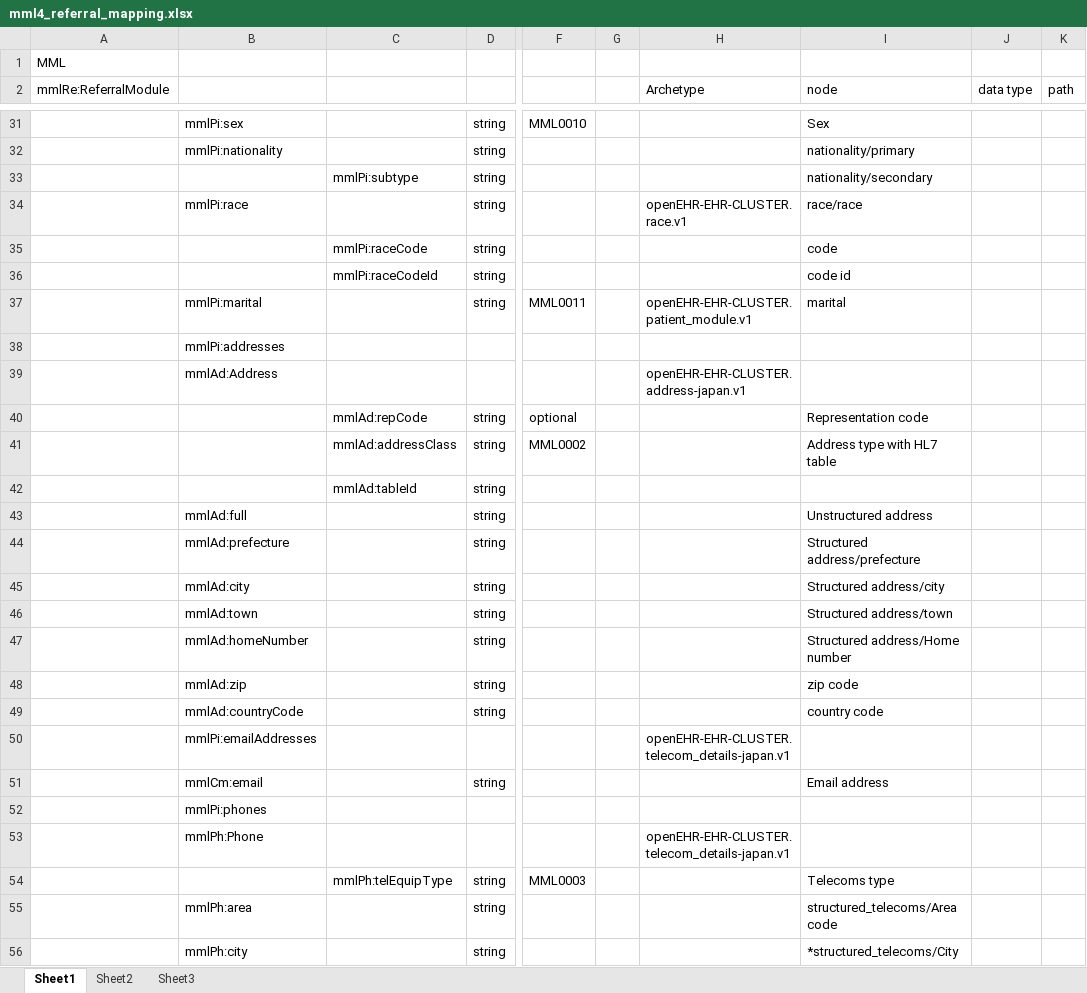
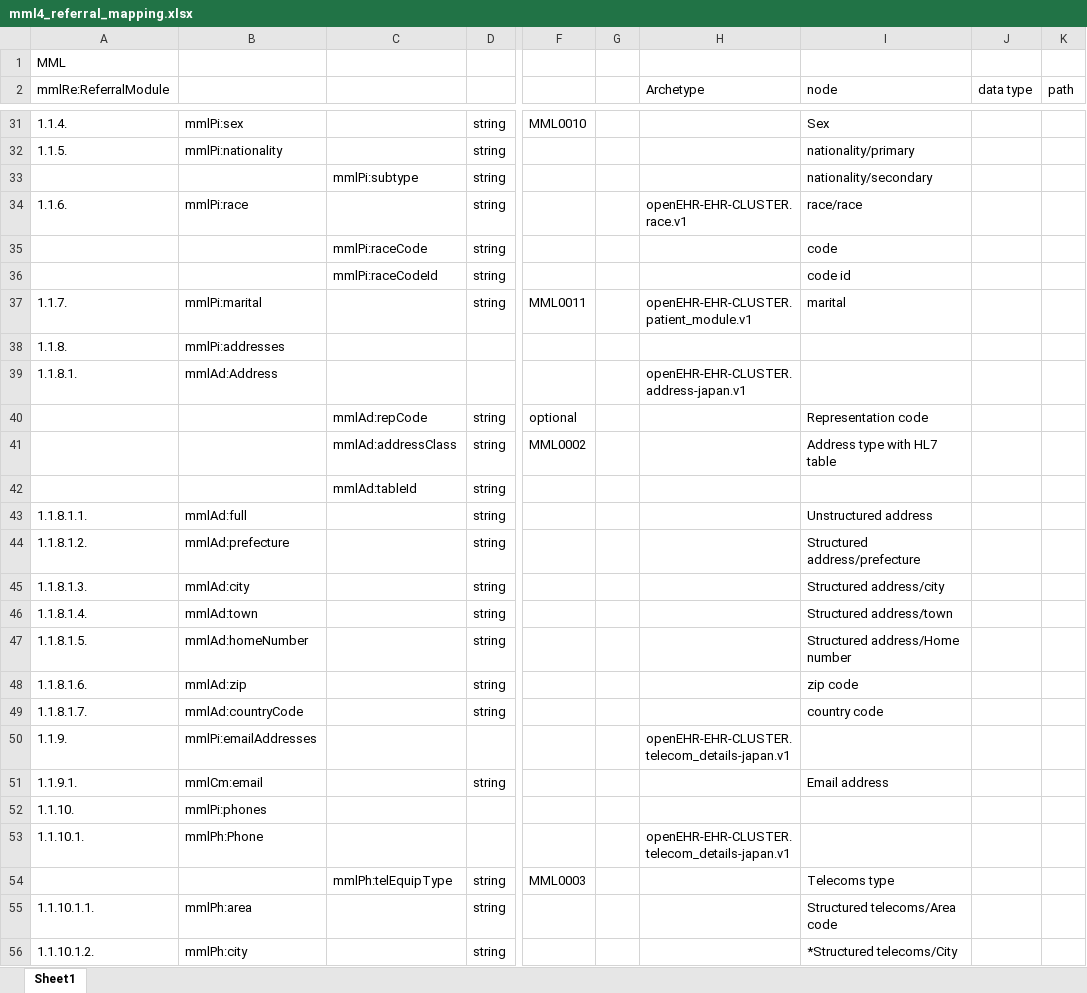
Before and after one commit to skoba/mml, an Excel workbook: mapping/mml4_referral_mapping.xlsx, sheet Sheet1, drawn as a sheet; only a part is shown, gaps mark what is left out; values as stored, in another font and other column widths than the file's, no cell formats; conditional formats not drawn; the diff covers the shown part only; the diff names each change by its address in the sheet, - before the commit and + after, or states it on an @@ line.

```diff
--- a/mapping/mml4_referral_mapping.xlsx (sheet Sheet1)
+++ b/mapping/mml4_referral_mapping.xlsx (sheet Sheet1)
-sheet tab: Sheet2
-sheet tab: Sheet3
-A31 (mmlRe:ReferralModule): (empty)
+A31 (mmlRe:ReferralModule): 1.1.4.
-A32 (mmlRe:ReferralModule): (empty)
+A32 (mmlRe:ReferralModule): 1.1.5.
-A34 (mmlRe:ReferralModule): (empty)
+A34 (mmlRe:ReferralModule): 1.1.6.
-A37 (mmlRe:ReferralModule): (empty)
+A37 (mmlRe:ReferralModule): 1.1.7.
-A38 (mmlRe:ReferralModule): (empty)
+A38 (mmlRe:ReferralModule): 1.1.8.
-A39 (mmlRe:ReferralModule): (empty)
+A39 (mmlRe:ReferralModule): 1.1.8.1.
-A43 (mmlRe:ReferralModule): (empty)
+A43 (mmlRe:ReferralModule): 1.1.8.1.1.
-A44 (mmlRe:ReferralModule): (empty)
+A44 (mmlRe:ReferralModule): 1.1.8.1.2.
-A45 (mmlRe:ReferralModule): (empty)
+A45 (mmlRe:ReferralModule): 1.1.8.1.3.
-A46 (mmlRe:ReferralModule): (empty)
+A46 (mmlRe:ReferralModule): 1.1.8.1.4.
-A47 (mmlRe:ReferralModule): (empty)
+A47 (mmlRe:ReferralModule): 1.1.8.1.5.
-A48 (mmlRe:ReferralModule): (empty)
+A48 (mmlRe:ReferralModule): 1.1.8.1.6.
-A49 (mmlRe:ReferralModule): (empty)
+A49 (mmlRe:ReferralModule): 1.1.8.1.7.
-A50 (mmlRe:ReferralModule): (empty)
+A50 (mmlRe:ReferralModule): 1.1.9.
-A51 (mmlRe:ReferralModule): (empty)
+A51 (mmlRe:ReferralModule): 1.1.9.1.
-A52 (mmlRe:ReferralModule): (empty)
+A52 (mmlRe:ReferralModule): 1.1.10.
-A53 (mmlRe:ReferralModule): (empty)
+A53 (mmlRe:ReferralModule): 1.1.10.1.
-A55 (mmlRe:ReferralModule): (empty)
+A55 (mmlRe:ReferralModule): 1.1.10.1.1.
-I55 (node): structured_telecoms/Area code
+I55 (node): Structured telecoms/Area code
-A56 (mmlRe:ReferralModule): (empty)
+A56 (mmlRe:ReferralModule): 1.1.10.1.2.
-I56 (node): *structured_telecoms/City
+I56 (node): *Structured telecoms/City
```
Also changed, not shown: 9 added rows, 13 removed rows and 425 edited cells elsewhere in this sheet, cell formats, mapping/mml4_progress_course_mapping.xlsx, mapping/mml4_summary_mapping.xlsx.
